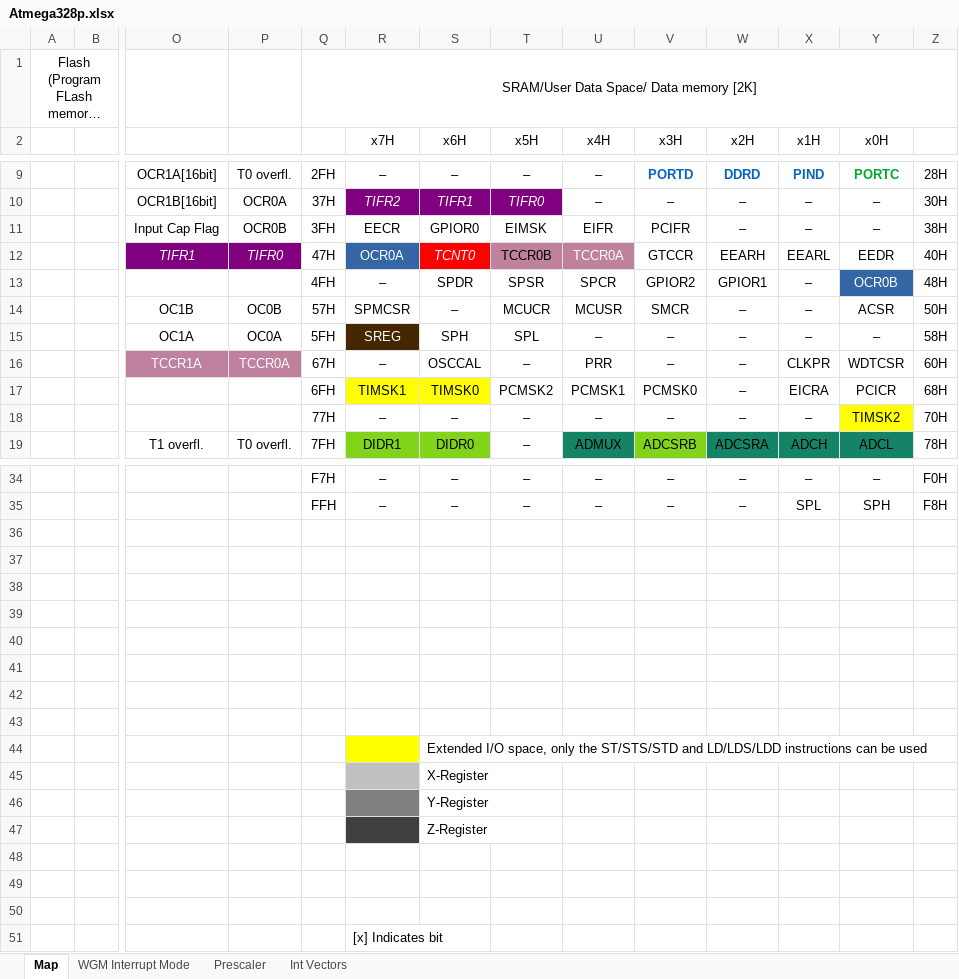
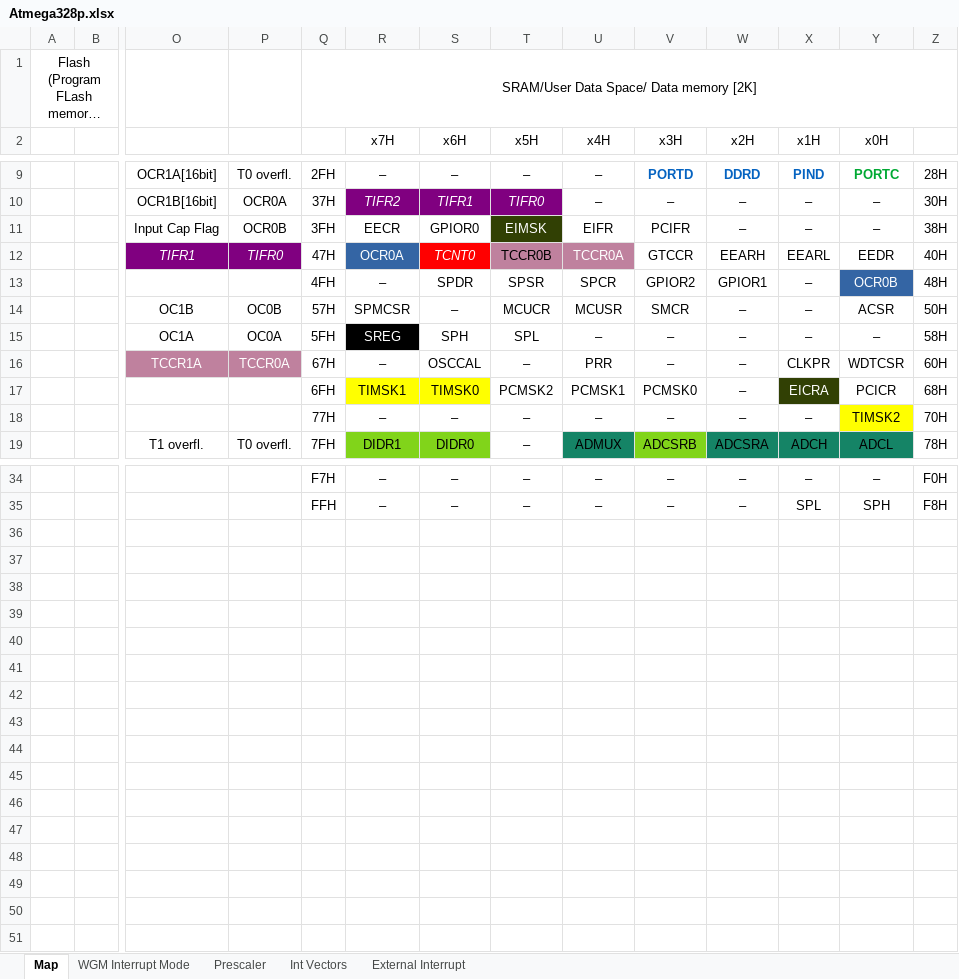
Before and after one commit to Basilisvirus/atmel-studio-7-examples-atmega328p-avrc, an Excel workbook: [1]Atmega328p map & datasheet/Atmega328p.xlsx, sheet Map, drawn as a sheet; only a part is shown, gaps mark what is left out; long unchanged cells end in …; values as stored, in another font and other column widths than the file's, no borders; charts and pictures not drawn; rows hold the shown columns only; the diff names each change by its address in the sheet, - before the commit and + after, or states it on an @@ line.

```diff
--- a/[1]Atmega328p map & datasheet/Atmega328p.xlsx (sheet Map)
+++ b/[1]Atmega328p map & datasheet/Atmega328p.xlsx (sheet Map)
+sheet tab: External Interrupt
@@ T11 fill: none → #314004, text colour: black → #FFFFFF @@
-R15 fill: #472702
+R15 fill: #000000
@@ X17 fill: none → #314004, text colour: black → #FFFFFF @@
-row 36: (empty)
-row 37: (empty)
-row 38: (empty)
-row 39: (empty)
-row 40: (empty)
-row 41: (empty)
-row 42: (empty)
-row 43: (empty)
-row 44:  |  |  |  |  |  | Extended I/O space, only the ST/STS/STD and LD/LDS/LDD instructions can be used
-row 45:  |  |  |  |  |  | X-Register
-row 46:  |  |  |  |  |  | Y-Register
-row 47:  |  |  |  |  |  | Z-Register
-row 48: (empty)
-row 49: (empty)
-row 50: (empty)
-row 51:  |  |  |  |  | [x] Indicates bit
```
Also changed, not shown: charts or pictures, 9 other files.
